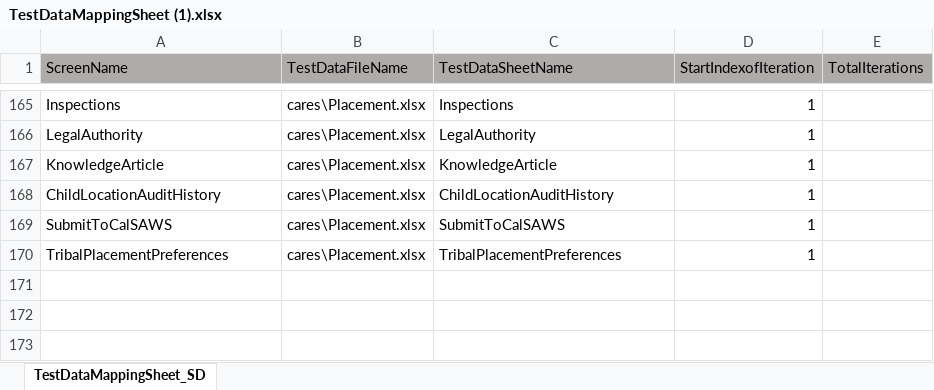
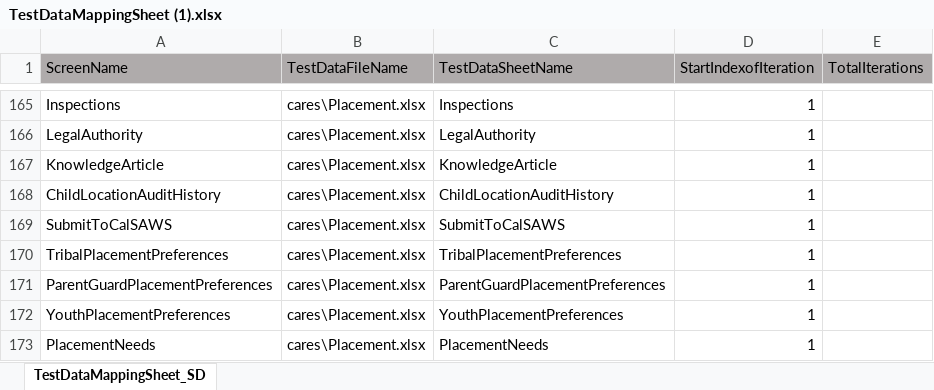
Before and after one commit to nitishhkthakur/Test_Data_repository, an Excel workbook: TestDataMappingSheet (1).xlsx, sheet TestDataMappingSheet_SD, drawn as a sheet; only a part is shown, gaps mark what is left out; values as stored, in another font and other column widths than the file's, no borders; the diff names each change by its address in the sheet, - before the commit and + after, or states it on an @@ line.

```diff
--- a/TestDataMappingSheet (1).xlsx (sheet TestDataMappingSheet_SD)
+++ b/TestDataMappingSheet (1).xlsx (sheet TestDataMappingSheet_SD)
+row 171: ParentGuardPlacementPreferences | cares\Placement.xlsx | ParentGuardPlacementPreferences | 1
+row 172: YouthPlacementPreferences | cares\Placement.xlsx | YouthPlacementPreferences | 1
+row 173: PlacementNeeds | cares\Placement.xlsx | PlacementNeeds | 1
```
Also changed, not shown: Placement.xlsx.
